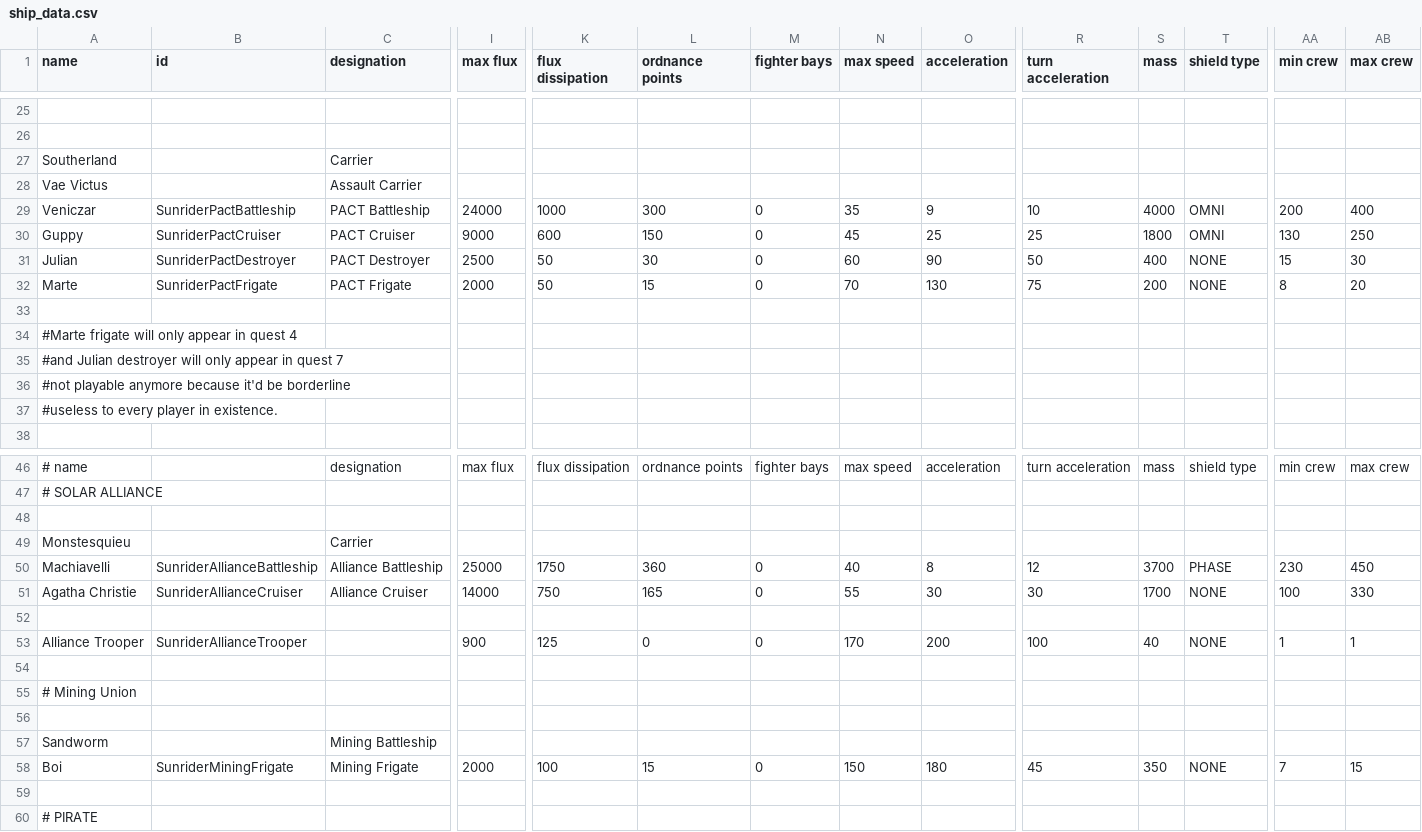
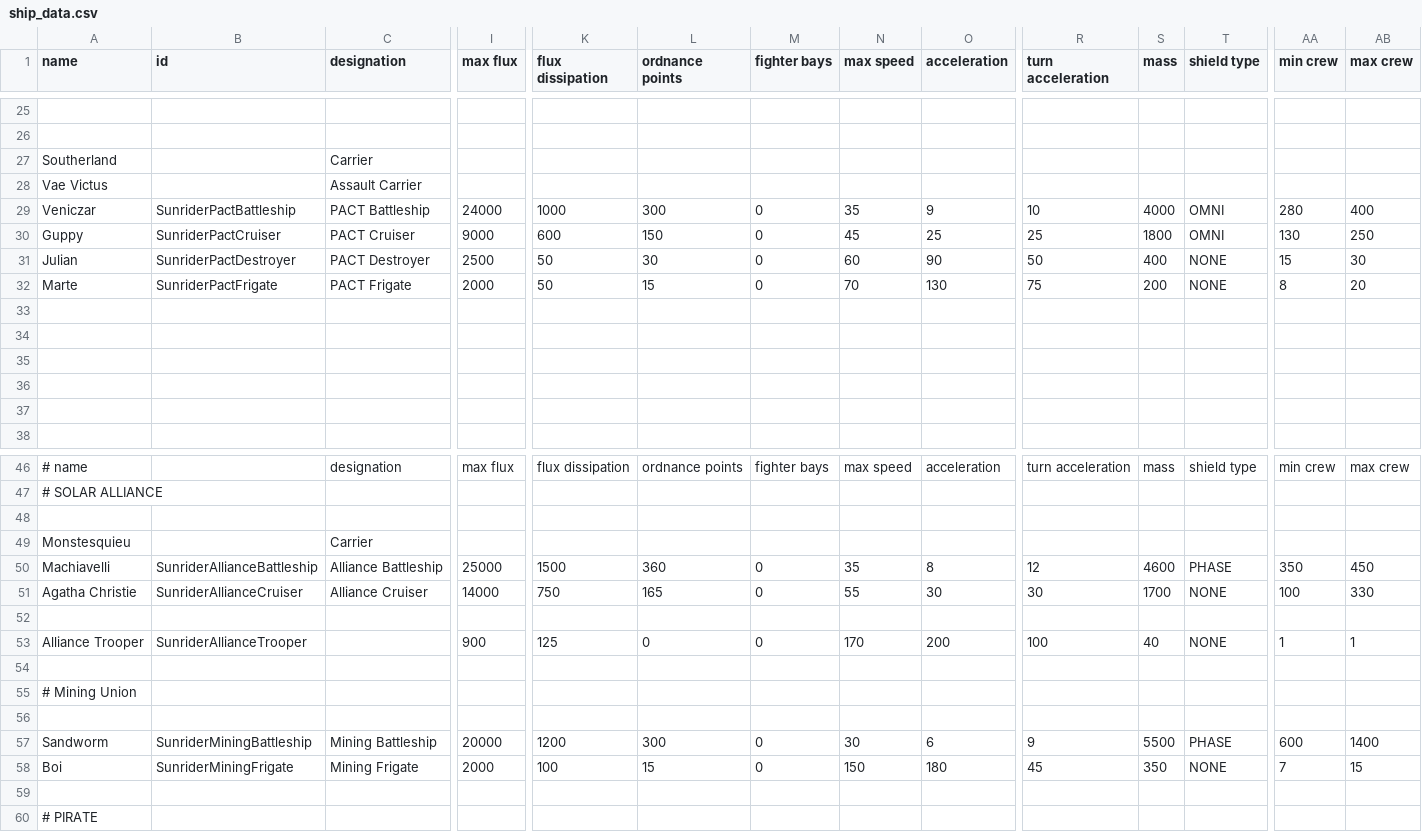
Before and after one commit to Histidine91/SS-Sunrider, a CSV file: data/hulls/ship_data.csv, drawn as a sheet; only a part is shown, gaps mark what is left out; removed rows and columns are numbered as before the commit, all else as after; rows hold the shown columns only; the diff names each change by its address in the sheet, - before the commit and + after, or states it on an @@ line.

```diff
--- a/data/hulls/ship_data.csv
+++ b/data/hulls/ship_data.csv
-AA29 (min crew): 200
+AA29 (min crew): 280
-A34 (name): #Marte frigate will only appear in quest 4
+A34 (name): (empty)
-A35 (name): #and Julian destroyer will only appear in quest 7
+A35 (name): (empty)
-A36 (name): #not playable anymore because it'd be borderline
+A36 (name): (empty)
-A37 (name): #useless to every player in existence.
+A37 (name): (empty)
-K50 (flux dissipation): 1750
+K50 (flux dissipation): 1500
-N50 (max speed): 40
+N50 (max speed): 35
-S50 (mass): 3700
+S50 (mass): 4600
-AA50 (min crew): 230
+AA50 (min crew): 350
-row 57: Sandworm |  | Mining Battleship
+row 57: Sandworm | SunriderMiningBattleship | Mining Battleship | 20000 | 1200 | 300 | 0 | 30 | 6 | 9 | 5500 | PHASE | 600 | 1400
```
Also changed, not shown: data/campaign/rules.csv, data/hulls/wing_data.csv, 38 other files.
